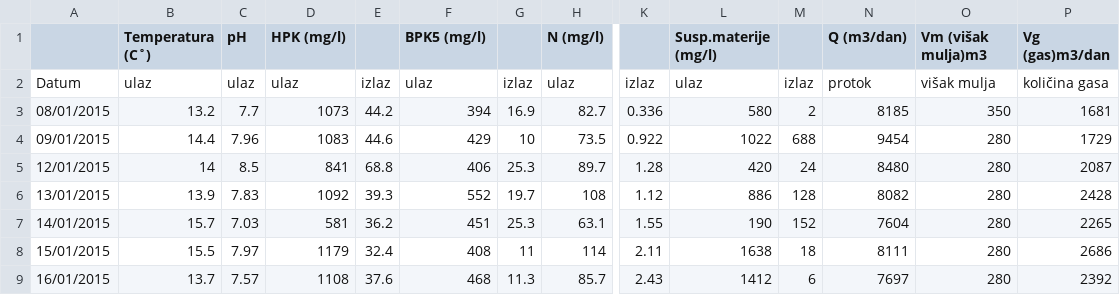
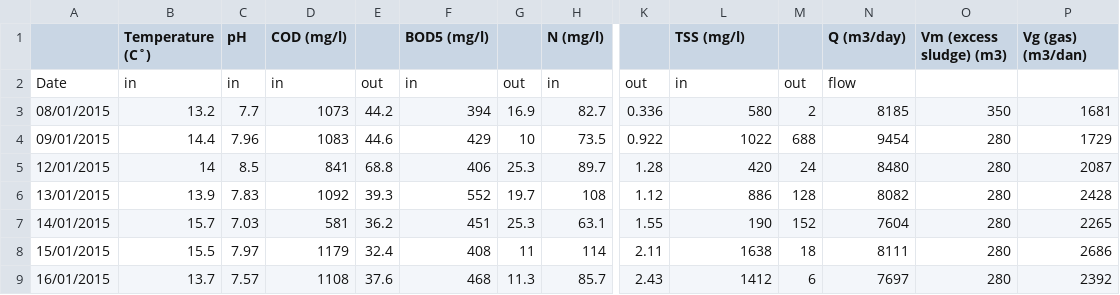
Before and after one commit to nikolaJovisic/upov-sombor, a CSV file: data.csv, drawn as a sheet; only a part is shown, gaps mark what is left out; removed rows and columns are numbered as before the commit, all else as after; rows hold the shown columns only; the diff names each change by its address in the sheet, - before the commit and + after, or states it on an @@ line.

Commit message:
data: rename to eng

```diff
--- a/data.csv
+++ b/data.csv
-B1: Temperatura (C˚)
+B1: Temperature (C˚)
-D1: HPK (mg/l)
+D1: COD (mg/l)
-F1: BPK5 (mg/l)
+F1: BOD5 (mg/l)
-L1: Susp.materije (mg/l)
+L1: TSS (mg/l)
-N1: Q (m3/dan)
+N1: Q (m3/day)
-O1: Vm (višak mulja)m3
+O1: Vm (excess sludge) (m3)
-P1: Vg (gas)m3/dan
+P1: Vg (gas) (m3/dan)
-row 2: Datum | ulaz | ulaz | ulaz | izlaz | ulaz | izlaz | ulaz | izlaz | ulaz | izlaz | protok | višak mulja | količina gasa
+row 2: Date | in | in | in | out | in | out | in | out | in | out | flow
```
